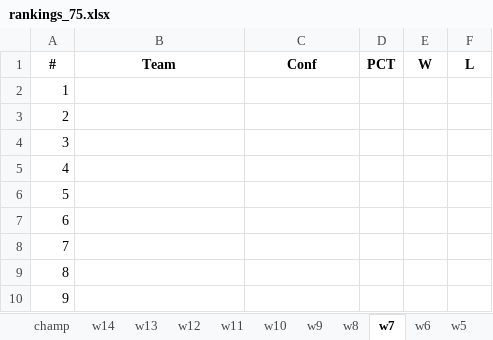
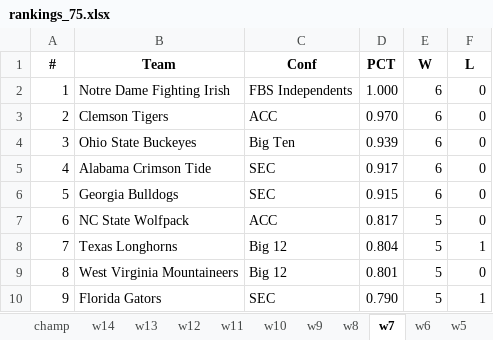
Before and after one commit to infinitempg/CFB-Rankings, an Excel workbook: rankings_75.xlsx, sheet w7, drawn as a sheet; only a part is shown; values as stored, in another font and other column widths than the file's, no borders; the diff covers the shown part only; the diff names each change by its address in the sheet, - before the commit and + after, or states it on an @@ line.

```diff
--- a/rankings_75.xlsx (sheet w7)
+++ b/rankings_75.xlsx (sheet w7)
-B2 (Team): (empty)
+B2 (Team): Notre Dame Fighting Irish
-C2 (Conf): (empty)
+C2 (Conf): FBS Independents
-D2 (PCT): (empty)
+D2 (PCT): 1.000
-E2:E6 (W): (empty)
+E2:E6 (W): 6
-F2:F7 (L): (empty)
+F2:F7 (L): 0
-B3 (Team): (empty)
+B3 (Team): Clemson Tigers
-C3 (Conf): (empty)
+C3 (Conf): ACC
-D3 (PCT): (empty)
+D3 (PCT): 0.970
-B4 (Team): (empty)
+B4 (Team): Ohio State Buckeyes
-C4 (Conf): (empty)
+C4 (Conf): Big Ten
-D4 (PCT): (empty)
+D4 (PCT): 0.939
-B5 (Team): (empty)
+B5 (Team): Alabama Crimson Tide
-C5:C6 (Conf): (empty)
+C5:C6 (Conf): SEC
-D5 (PCT): (empty)
+D5 (PCT): 0.917
-B6 (Team): (empty)
+B6 (Team): Georgia Bulldogs
-D6 (PCT): (empty)
+D6 (PCT): 0.915
-B7 (Team): (empty)
+B7 (Team): NC State Wolfpack
-C7 (Conf): (empty)
+C7 (Conf): ACC
-D7 (PCT): (empty)
+D7 (PCT): 0.817
-E7:E10 (W): (empty)
+E7:E10 (W): 5
-B8 (Team): (empty)
+B8 (Team): Texas Longhorns
-C8:C9 (Conf): (empty)
+C8:C9 (Conf): Big 12
-D8 (PCT): (empty)
+D8 (PCT): 0.804
-F8 (L): (empty)
+F8 (L): 1
-B9 (Team): (empty)
+B9 (Team): West Virginia Mountaineers
-D9 (PCT): (empty)
+D9 (PCT): 0.801
-F9 (L): (empty)
+F9 (L): 0
-B10 (Team): (empty)
+B10 (Team): Florida Gators
-C10 (Conf): (empty)
+C10 (Conf): SEC
-D10 (PCT): (empty)
+D10 (PCT): 0.790
-F10 (L): (empty)
+F10 (L): 1
```
Also changed, not shown: 605 edited cells elsewhere in this sheet, sheet Sheet12, rankings_50.xlsx, 3 other files.
